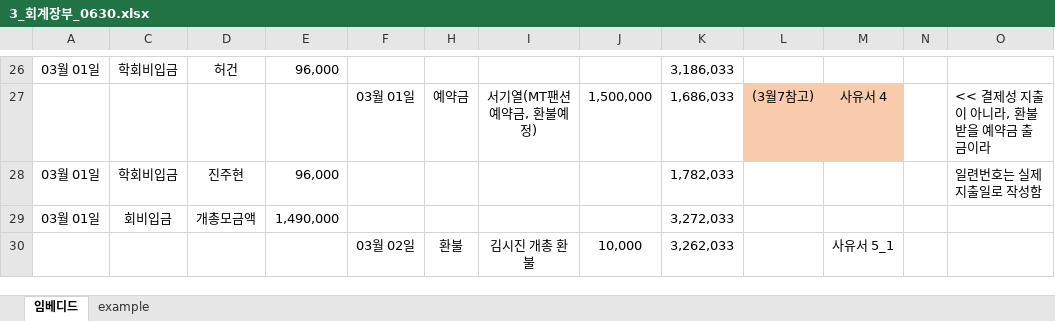
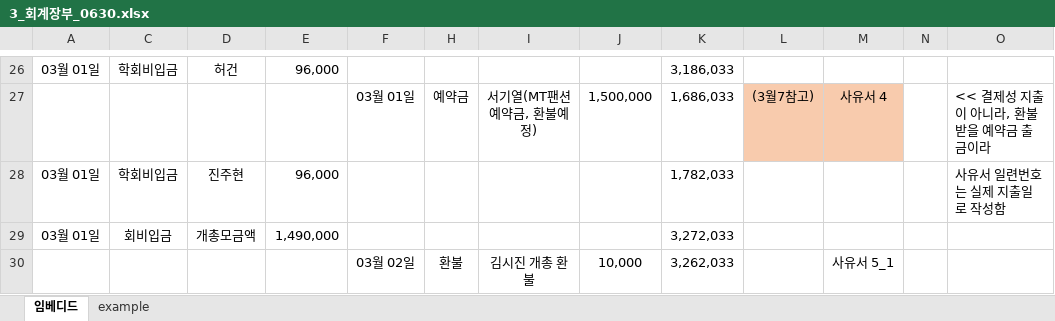
Before and after one commit to jiho264/public_money_ese2023, an Excel workbook: 3_회계장부_0630.xlsx, sheet 임베디드, drawn as a sheet; only a part is shown, gaps mark what is left out; values as stored, in another font and other column widths than the file's, no borders; the diff names each change by its address in the sheet, - before the commit and + after, or states it on an @@ line.

```diff
--- a/3_회계장부_0630.xlsx (sheet 임베디드)
+++ b/3_회계장부_0630.xlsx (sheet 임베디드)
-O28: 일련번호는 실제 지출일로 작성함
+O28: 사유서 일련번호는 실제 지출일로 작성함
```
Also changed, not shown: 14 other files.
